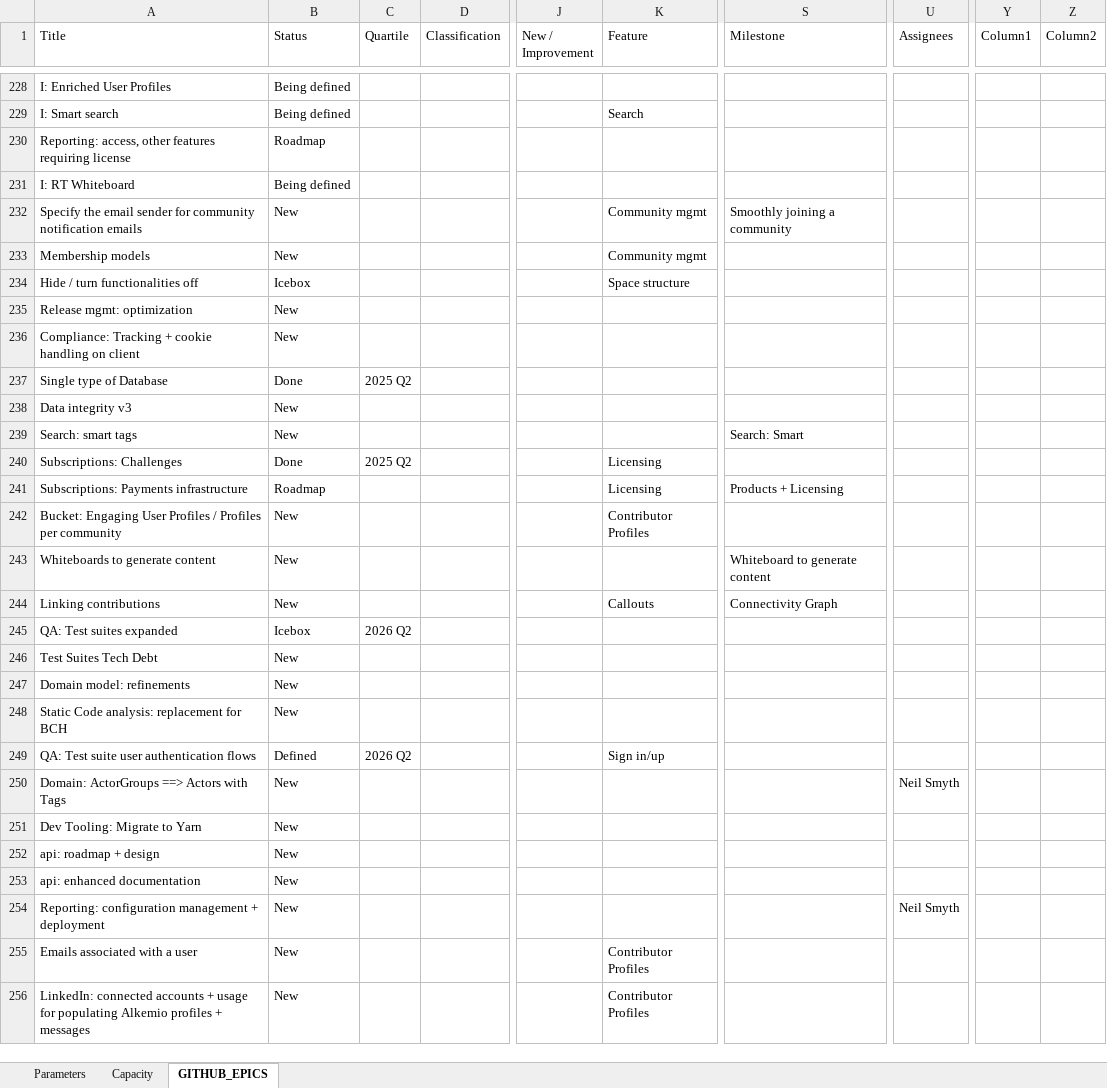
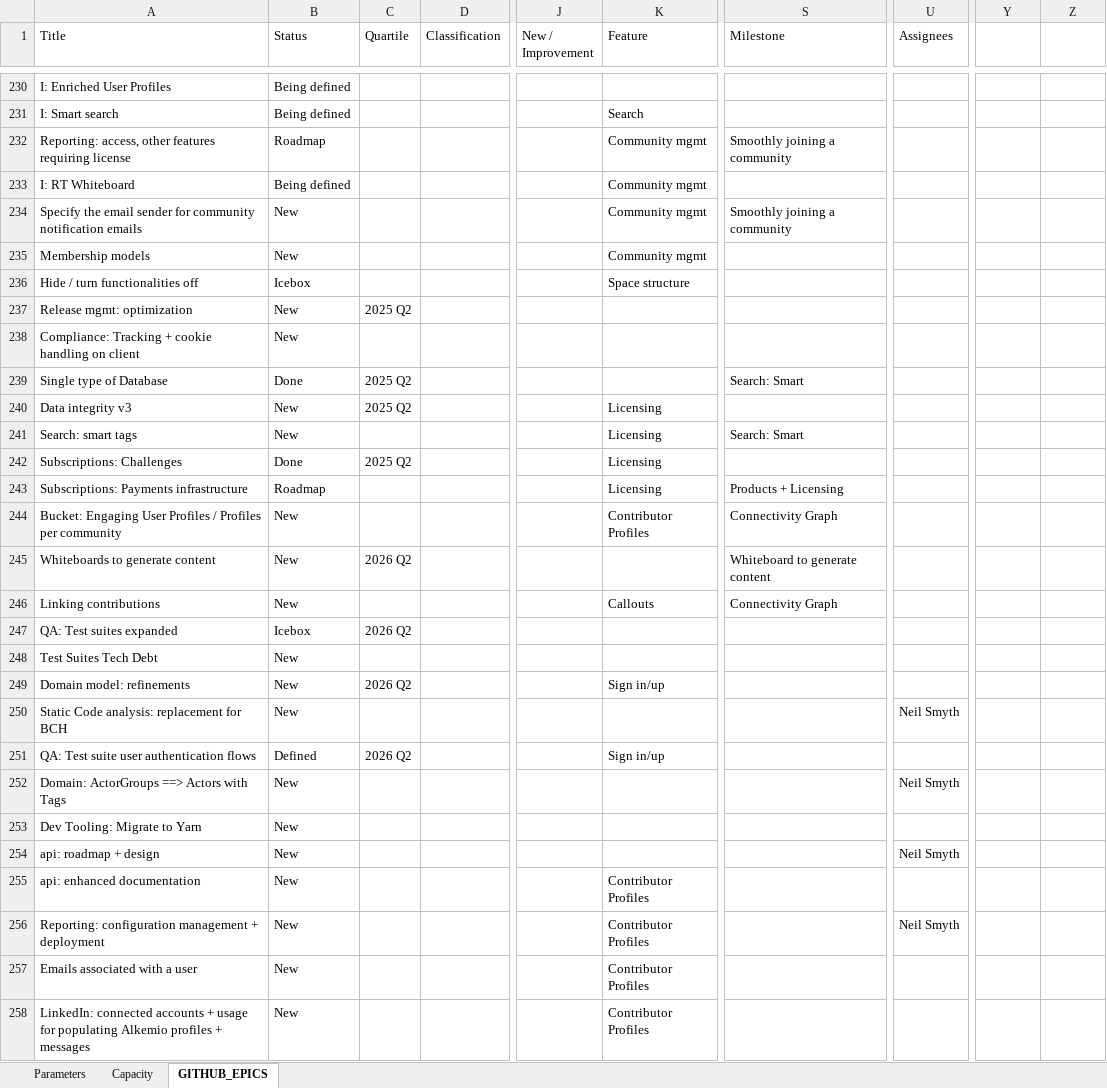
Before and after one commit to alkem-io/github-api, an Excel workbook: capacity-planning-template.xlsx, sheet GITHUB_EPICS, drawn as a sheet; only a part is shown, gaps mark what is left out; values as stored, in another font and other column widths than the file's, no borders; table styles not drawn; addresses are those after the commit; the diff covers the shown part only; the diff names each change by its address in the sheet, - before the commit and + after, or states it on an @@ line.

```diff
--- a/capacity-planning-template.xlsx (sheet GITHUB_EPICS)
+++ b/capacity-planning-template.xlsx (sheet GITHUB_EPICS)
-Y1: Column1
+Y1: (empty)
-Z1: Column2
+Z1: (empty)
-K232:K233 (Feature): (empty)
+K232:K233 (Feature): Community mgmt
-S232 (Milestone): (empty)
+S232 (Milestone): Smoothly joining a community
-C237 (Quartile): (empty)
+C237 (Quartile): 2025 Q2
-S239 (Milestone): (empty)
+S239 (Milestone): Search: Smart
-C240 (Quartile): (empty)
+C240 (Quartile): 2025 Q2
-K240:K241 (Feature): (empty)
+K240:K241 (Feature): Licensing
-S244 (Milestone): (empty)
+S244 (Milestone): Connectivity Graph
-C245 (Quartile): (empty)
+C245 (Quartile): 2026 Q2
-C249 (Quartile): (empty)
+C249 (Quartile): 2026 Q2
-K249 (Feature): (empty)
+K249 (Feature): Sign in/up
-U250 (Assignees): (empty)
+U250 (Assignees): Neil Smyth
-U254 (Assignees): (empty)
+U254 (Assignees): Neil Smyth
-K255:K256 (Feature): (empty)
+K255:K256 (Feature): Contributor Profiles
```
Also changed, not shown: 24 added rows, 17 removed rows and 273 edited cells elsewhere in this sheet, sheet Capacity, charts or pictures, 1 other file.
